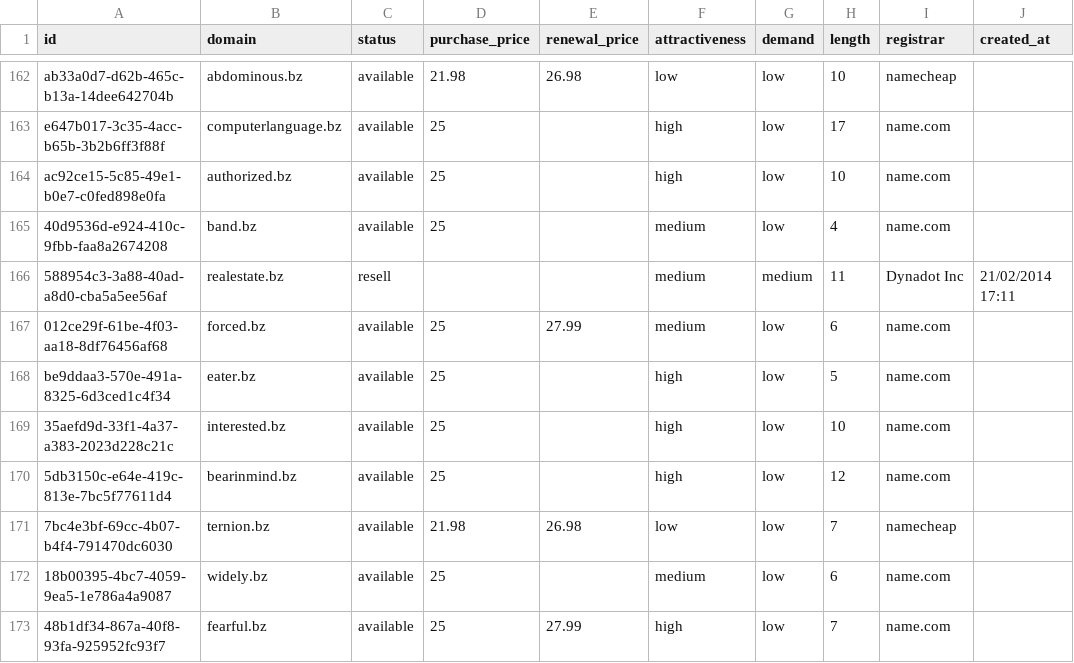
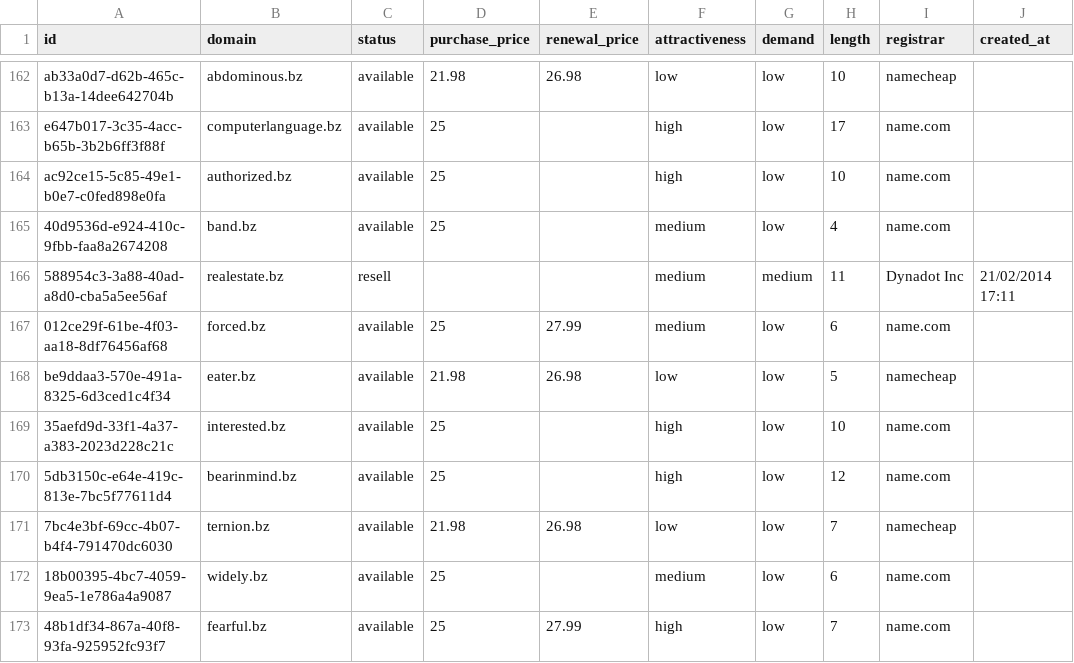
Before and after one commit to UniqueDomains/bz-oneword-domains, a CSV file: bz.csv, drawn as a sheet; only a part is shown, gaps mark what is left out; the diff names each change by its address in the sheet, - before the commit and + after, or states it on an @@ line.

Commit message:
Domains update

```diff
--- a/bz.csv
+++ b/bz.csv
-D168 (purchase_price): 25
+D168 (purchase_price): 21.98
-E168 (renewal_price): (empty)
+E168 (renewal_price): 26.98
-F168 (attractiveness): high
+F168 (attractiveness): low
-I168 (registrar): name.com
+I168 (registrar): namecheap
```
Also changed, not shown: 4 other files.
